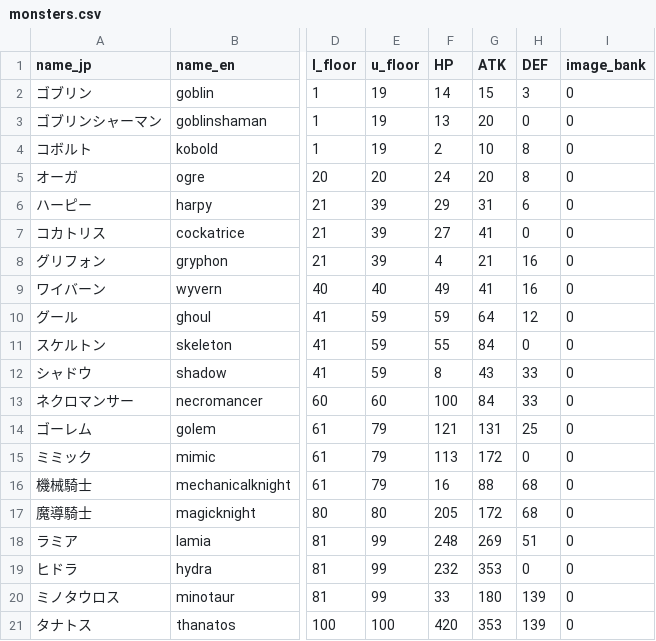
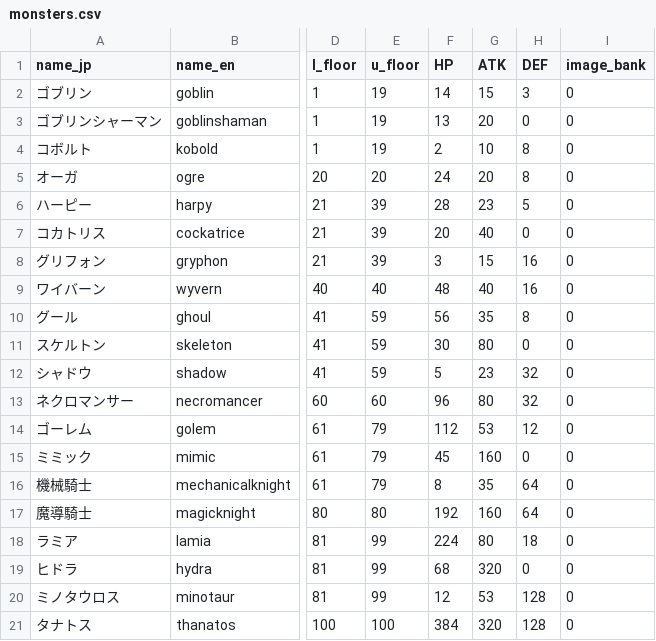
Before and after one commit to usagigozen/Dungeon100, a CSV file: monsters.csv, drawn as a sheet; only a part is shown, gaps mark what is left out; the diff names each change by its address in the sheet, - before the commit and + after, or states it on an @@ line.

Commit message:
Modify monster stats in monsters.csv
Updated HP and ATK values for several monsters.

```diff
--- a/monsters.csv
+++ b/monsters.csv
-F6 (HP): 29
+F6 (HP): 28
-G6 (ATK): 31
+G6 (ATK): 23
-H6 (DEF): 6
+H6 (DEF): 5
-F7 (HP): 27
+F7 (HP): 20
-G7 (ATK): 41
+G7 (ATK): 40
-F8 (HP): 4
+F8 (HP): 3
-G8 (ATK): 21
+G8 (ATK): 15
-F9 (HP): 49
+F9 (HP): 48
-G9 (ATK): 41
+G9 (ATK): 40
-F10 (HP): 59
+F10 (HP): 56
-G10 (ATK): 64
+G10 (ATK): 35
-H10 (DEF): 12
+H10 (DEF): 8
-F11 (HP): 55
+F11 (HP): 30
-G11 (ATK): 84
+G11 (ATK): 80
-F12 (HP): 8
+F12 (HP): 5
-G12 (ATK): 43
+G12 (ATK): 23
-H12:H13 (DEF): 33
+H12:H13 (DEF): 32
-F13 (HP): 100
+F13 (HP): 96
-G13 (ATK): 84
+G13 (ATK): 80
-F14 (HP): 121
+F14 (HP): 112
-G14 (ATK): 131
+G14 (ATK): 53
-H14 (DEF): 25
+H14 (DEF): 12
-F15 (HP): 113
+F15 (HP): 45
-G15 (ATK): 172
+G15 (ATK): 160
-F16 (HP): 16
+F16 (HP): 8
-G16 (ATK): 88
+G16 (ATK): 35
-H16:H17 (DEF): 68
+H16:H17 (DEF): 64
-F17 (HP): 205
+F17 (HP): 192
-G17 (ATK): 172
+G17 (ATK): 160
-F18 (HP): 248
+F18 (HP): 224
-G18 (ATK): 269
+G18 (ATK): 80
-H18 (DEF): 51
+H18 (DEF): 18
-F19 (HP): 232
+F19 (HP): 68
-G19 (ATK): 353
+G19 (ATK): 320
-F20 (HP): 33
+F20 (HP): 12
-G20 (ATK): 180
+G20 (ATK): 53
-H20:H21 (DEF): 139
+H20:H21 (DEF): 128
-F21 (HP): 420
+F21 (HP): 384
-G21 (ATK): 353
+G21 (ATK): 320
```
